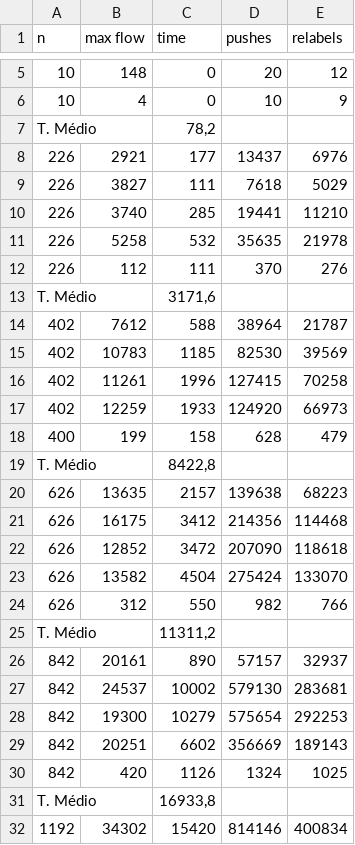
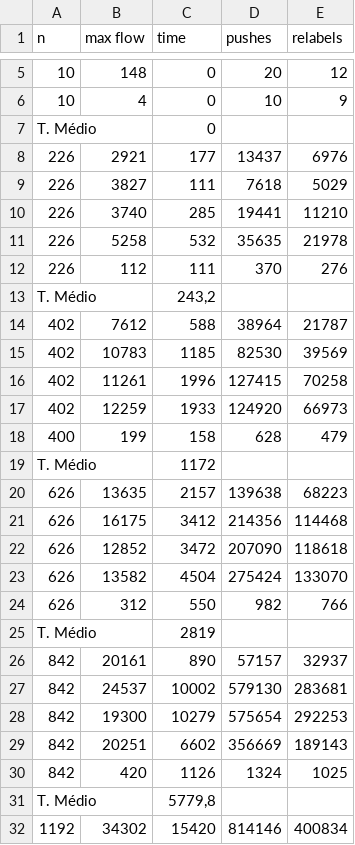
Before and after one commit to GuilhermeGSartori/Advanced-Algorithms---INF-5016, a CSV file: push_relabel/results/results.csv, drawn as a sheet; only a part is shown, gaps mark what is left out; the diff covers the shown part only.

Commit message:
Add files via upload
csv fixed for real now

```diff
--- a/push_relabel/results/results.csv
+++ b/push_relabel/results/results.csv
@@ -6,3 +6,3 @@ n, max flow, time, pushes, relabels
 10,4,0,10,9
-T. Médio,,"78,2",,
+T. Médio,,0,,
 226,2921,177,13437,6976
@@ -12,3 +12,3 @@ T. Médio,,"78,2",,
 226,112,111,370,276
-T. Médio,,"3171,6",,
+T. Médio,,"243,2",,
 402,7612,588,38964,21787
@@ -18,3 +18,3 @@ T. Médio,,"3171,6",,
 400,199,158,628,479
-T. Médio,,"8422,8",,
+T. Médio,,1172,,
 626,13635,2157,139638,68223
@@ -24,3 +24,3 @@ T. Médio,,"8422,8",,
 626,312,550,982,766
-T. Médio,,"11311,2",,
+T. Médio,,2819,,
 842,20161,890,57157,32937
@@ -30,3 +30,3 @@ T. Médio,,"11311,2",,
 842,420,1126,1324,1025
-T. Médio,,"16933,8",,
+T. Médio,,"5779,8",,
 1192,34302,15420,814146,400834
```
Also changed, not shown: 10 edited cells elsewhere in this file.
